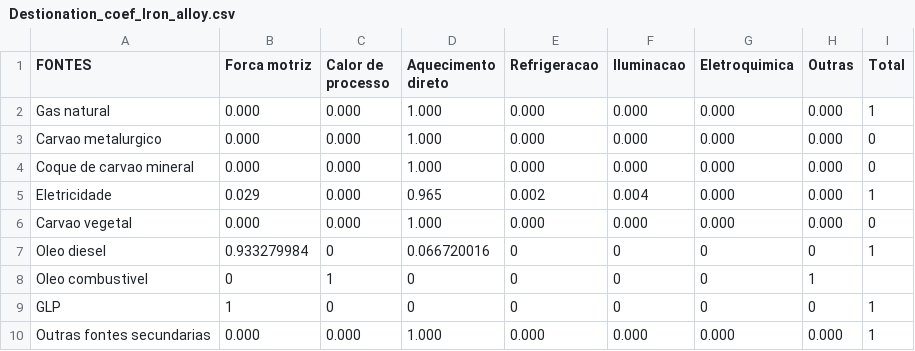
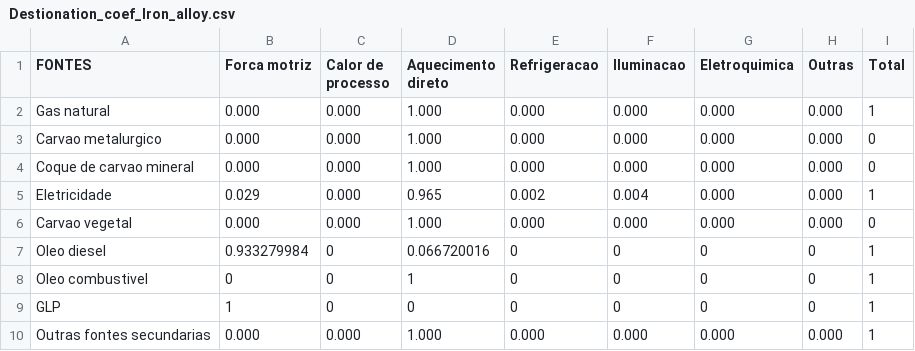
Before and after one commit to ottohebeda/Industry_Energy_Emissions_simulator, a CSV file: Iron_alloy/Destionation_coef_Iron_alloy.csv, drawn as a sheet.

Commit message:
Update Destionation_coef_Iron_alloy.csv

```diff
--- a/Iron_alloy/Destionation_coef_Iron_alloy.csv
+++ b/Iron_alloy/Destionation_coef_Iron_alloy.csv
@@ -7,3 +7,3 @@ Carvao vegetal,0.000,0.000,1.000,0.000,0.000,0.000,0.000,0
 Oleo diesel,0.933279984,0,0.066720016,0,0,0,0,1
-Oleo combustivel,0,1,0,0,0,0,1
+Oleo combustivel,0,0,1,0,0,0,0,1
 GLP,1,0,0,0,0,0,0,1
```
